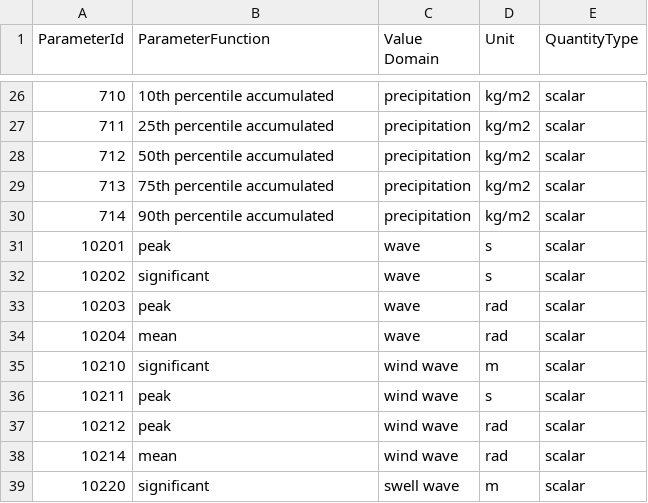
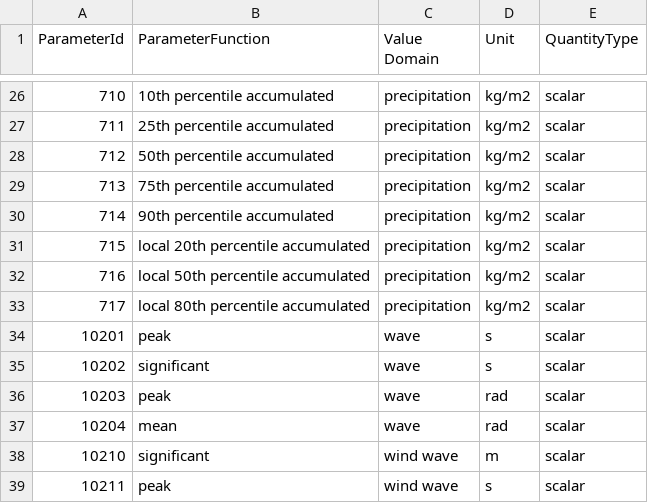
Before and after one commit to metno/wdb, a CSV file: etc/metadata/wdb_valuefunctionparameter.in.csv, drawn as a sheet; only a part is shown, gaps mark what is left out; the shorter side is filled out with more unchanged rows; the diff names each change by its address in the sheet, - before the commit and + after, or states it on an @@ line.

```diff
--- a/etc/metadata/wdb_valuefunctionparameter.in.csv
+++ b/etc/metadata/wdb_valuefunctionparameter.in.csv
+row 31: 715 | local 20th percentile accumulated | precipitation | kg/m2 | scalar
+row 32: 716 | local 50th percentile accumulated | precipitation | kg/m2 | scalar
+row 33: 717 | local 80th percentile accumulated | precipitation | kg/m2 | scalar
```
Also changed, not shown: etc/metadata/wdb_parameterfunctiontype.in.csv, etc/metadata/wdb_valuedimensionlessparameter.in.csv, 1 other file.
